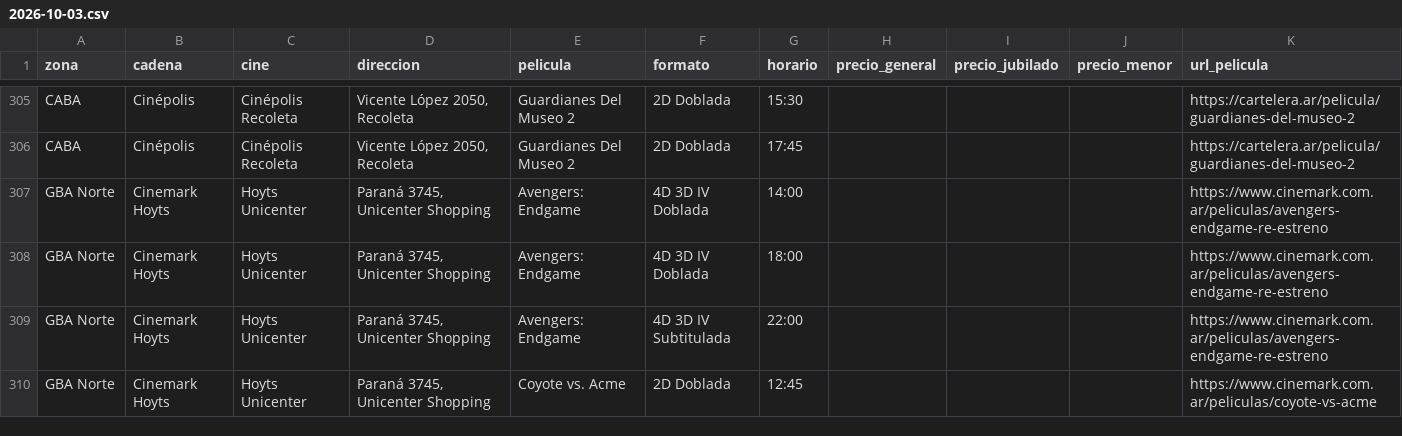
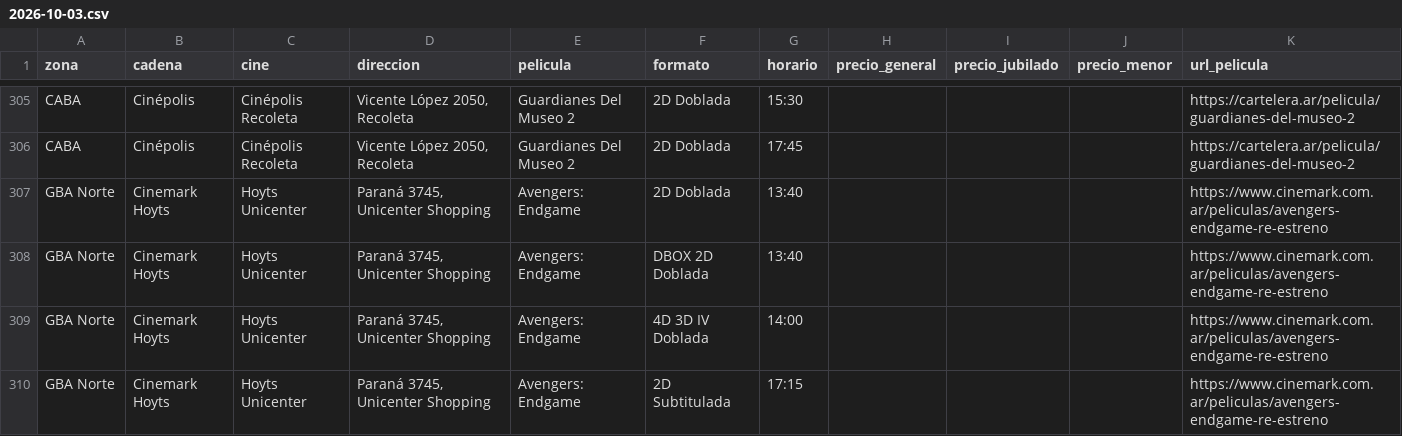
Before and after one commit to theojorge/CineMap, a CSV file: cartelera-csv/2026-10-03.csv, drawn as a sheet; only a part is shown, gaps mark what is left out; the shorter side is filled out with more unchanged rows; the diff covers the shown part only; the diff names each change by its address in the sheet, - before the commit and + after, or states it on an @@ line.

```diff
--- a/cartelera-csv/2026-10-03.csv
+++ b/cartelera-csv/2026-10-03.csv
+row 307: GBA Norte | Cinemark Hoyts | Hoyts Unicenter | Paraná 3745, Unicenter Shopping | Avengers: Endgame | 2D Doblada | 13:40 |  |  |  | https://www.cinemark.com.ar/peliculas/avengers-endgame-re-estreno
+row 308: GBA Norte | Cinemark Hoyts | Hoyts Unicenter | Paraná 3745, Unicenter Shopping | Avengers: Endgame | DBOX 2D Doblada | 13:40 |  |  |  | https://www.cinemark.com.ar/peliculas/avengers-endgame-re-estreno
+row 310: GBA Norte | Cinemark Hoyts | Hoyts Unicenter | Paraná 3745, Unicenter Shopping | Avengers: Endgame | 2D Subtitulada | 17:15 |  |  |  | https://www.cinemark.com.ar/peliculas/avengers-endgame-re-estreno
```
Also changed, not shown: 4 added rows, 1 removed row and 15 edited cells elsewhere in this file, cartelera-csv/2026-10-04.csv, cartelera-csv/2026-10-05.csv, 17 other files.
